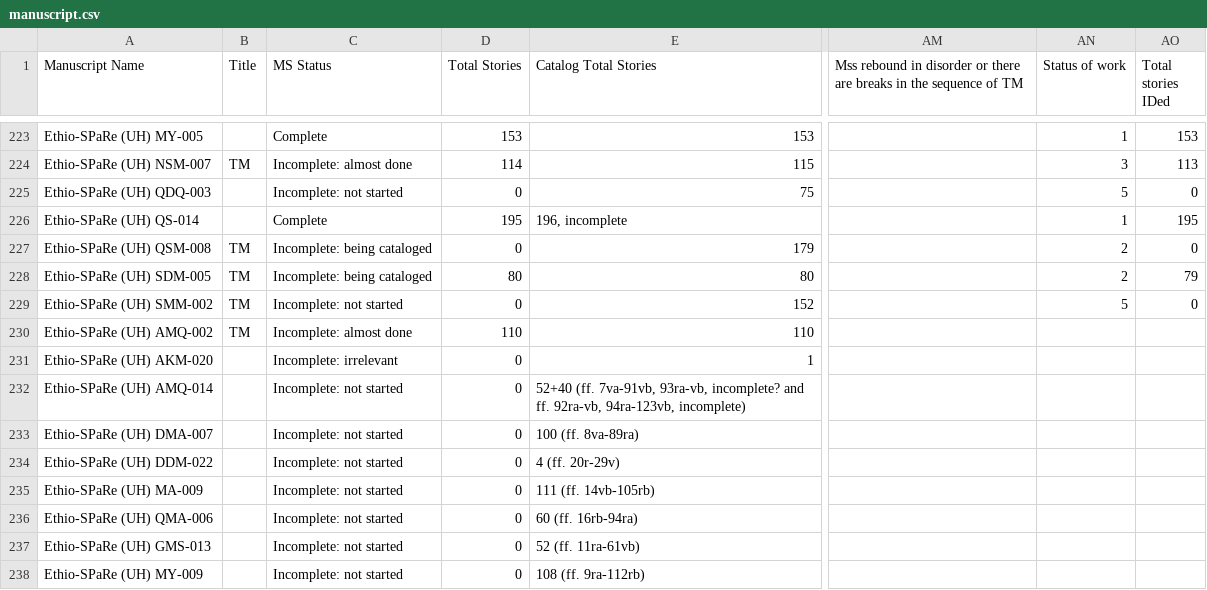
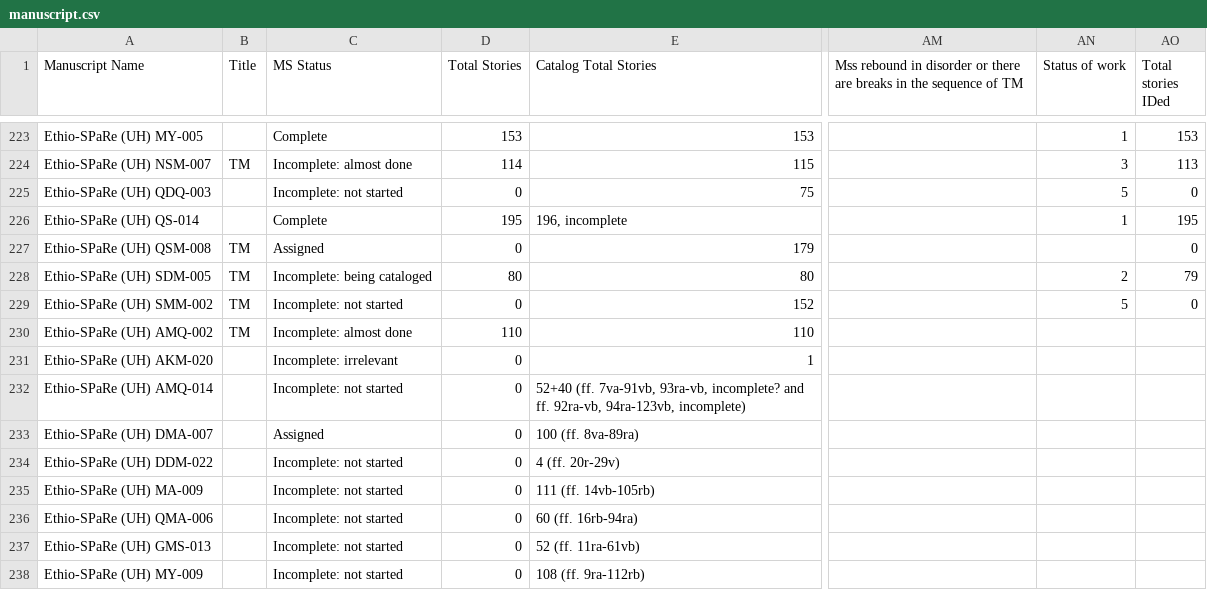
Before and after one commit to Princeton-CDH/pemm-data, a CSV file: data/manuscript.csv, drawn as a sheet; only a part is shown, gaps mark what is left out; the diff names each change by its address in the sheet, - before the commit and + after, or states it on an @@ line.

Commit message:
Automatic data updates from PEMM
Co-authored-by: Chiara1784 <68947548+Chiara1784@users.noreply.github.com>

```diff
--- a/data/manuscript.csv
+++ b/data/manuscript.csv
-C227 (MS Status): Incomplete: being cataloged
+C227 (MS Status): Assigned
-AN227 (Status of work): 2
+AN227 (Status of work): (empty)
-C233 (MS Status): Incomplete: not started
+C233 (MS Status): Assigned
```
